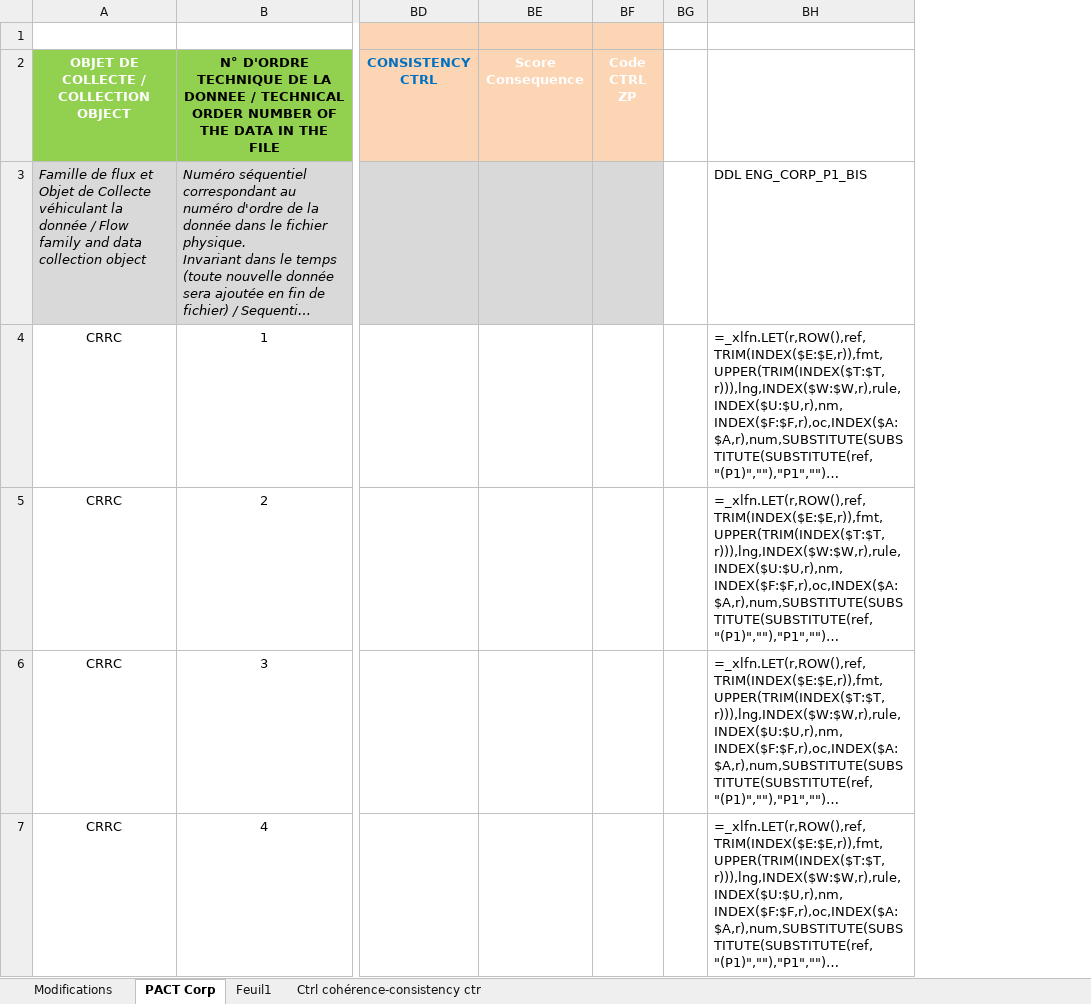
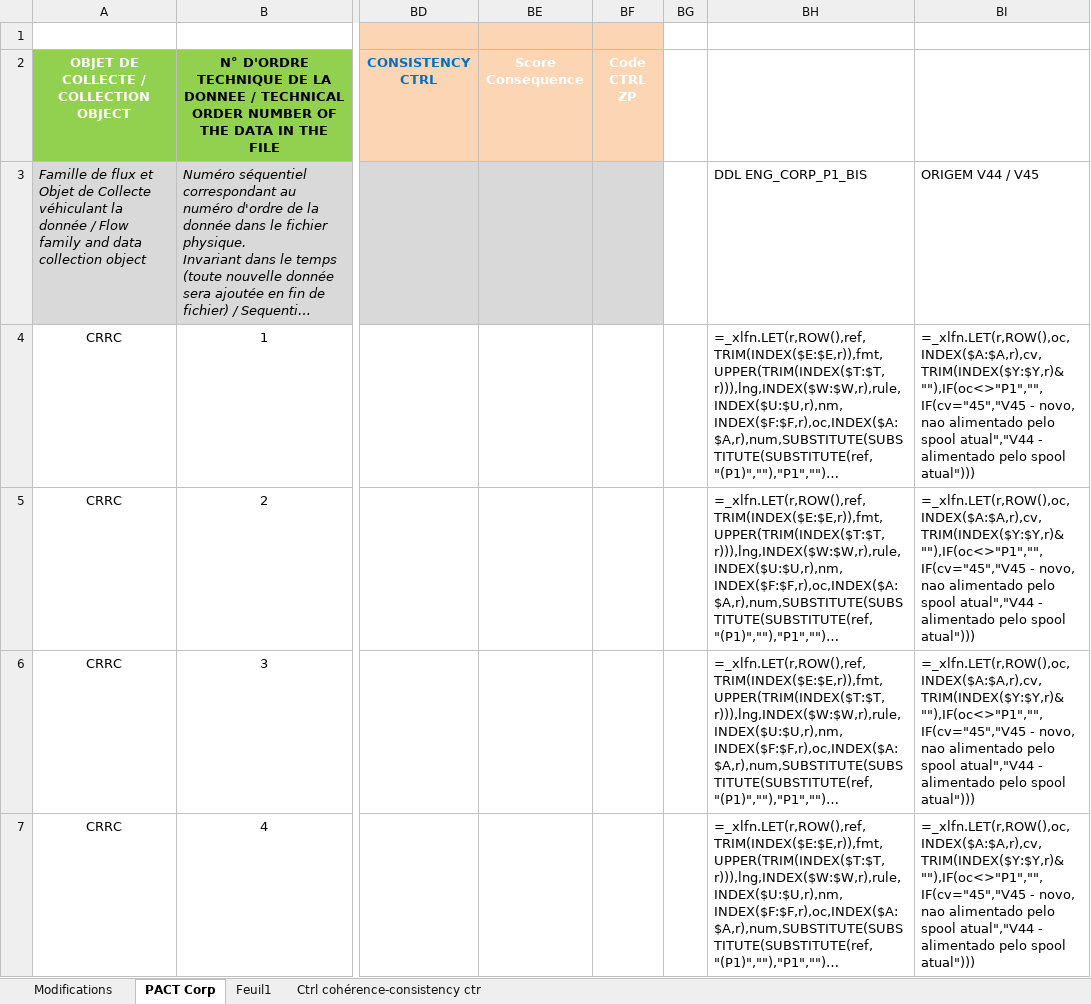
Before and after one commit to eoliveira-ship-it/CORTEX, an Excel workbook: Notice PACTV4.5_v1.0.xlsx, sheet PACT Corp, drawn as a sheet; only a part is shown, gaps mark what is left out; long unchanged cells end in …; values as stored, in another font and other column widths than the file's, no borders; formulas without a stored value are shown as written; conditional formats not drawn; the diff names each change by its address in the sheet, - before the commit and + after, or states it on an @@ line.

Commit message:
procedure: usar a regua V44 para mapear as colunas (107 -> 276) e formula de origem V44/V45 na notice

```diff
--- a/Notice PACTV4.5_v1.0.xlsx (sheet PACT Corp)
+++ b/Notice PACTV4.5_v1.0.xlsx (sheet PACT Corp)
+column BI, rows 3-7: ORIGEM V44 / V45 | =_xlfn.LET(r,ROW(),oc,INDEX($A:$A,r),cv,TRIM(INDEX($Y:$Y,r)&""),IF(oc<>"P1","",IF(cv="45","V45 - novo, nao alimentado pelo spool atual","V44 - alimentado pelo spool atual"))) | =_xlfn.LET(r,ROW(),oc,INDEX($A:$A,r),cv,TRIM(INDEX($Y:$Y,r)&""),IF(oc<>"P1","",IF(cv="45","V45 - novo, nao alimentado pelo spool atual","V44 - alimentado pelo spool atual"))) | =_xlfn.LET(r,ROW(),oc,INDEX($A:$A,r),cv,TRIM(INDEX($Y:$Y,r)&""),IF(oc<>"P1","",IF(cv="45","V45 - novo, nao alimentado pelo spool atual","V44 - alimentado pelo spool atual"))) | =_xlfn.LET(r,ROW(),oc,INDEX($A:$A,r),cv,TRIM(INDEX($Y:$Y,r)&""),IF(oc<>"P1","",IF(cv="45","V45 - novo, nao alimentado pelo spool atual","V44 - alimentado pelo spool atual")))
```
Also changed, not shown: 8 other files.
